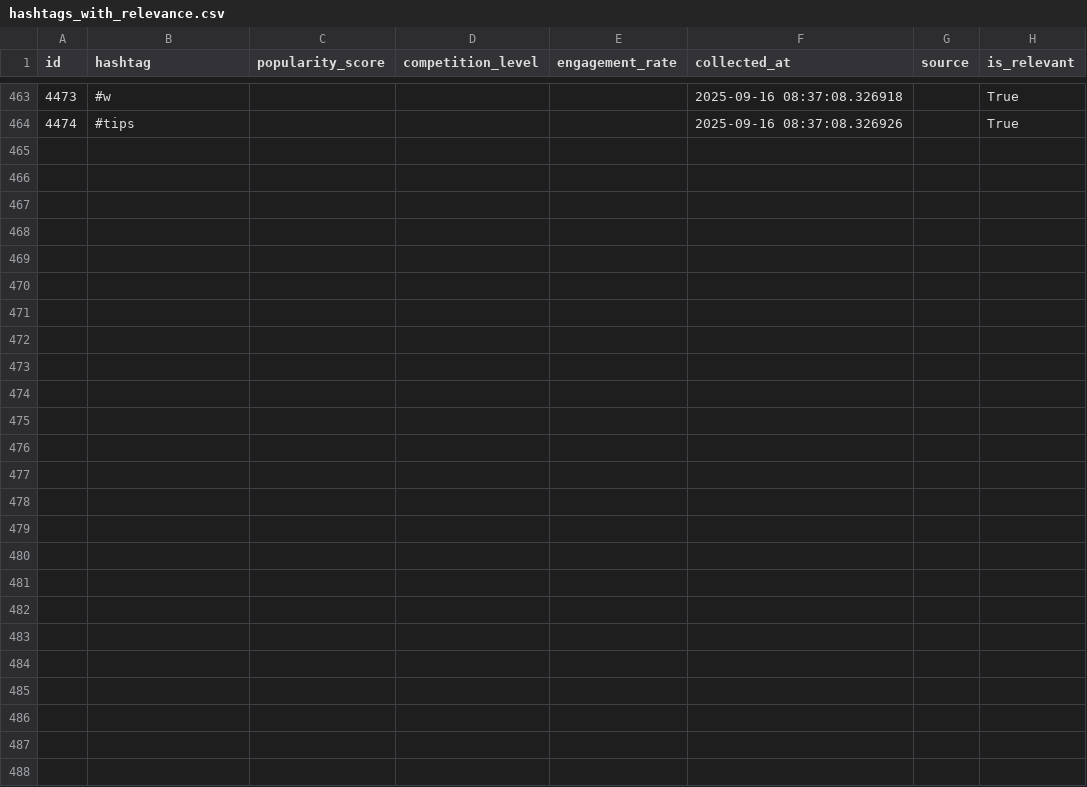
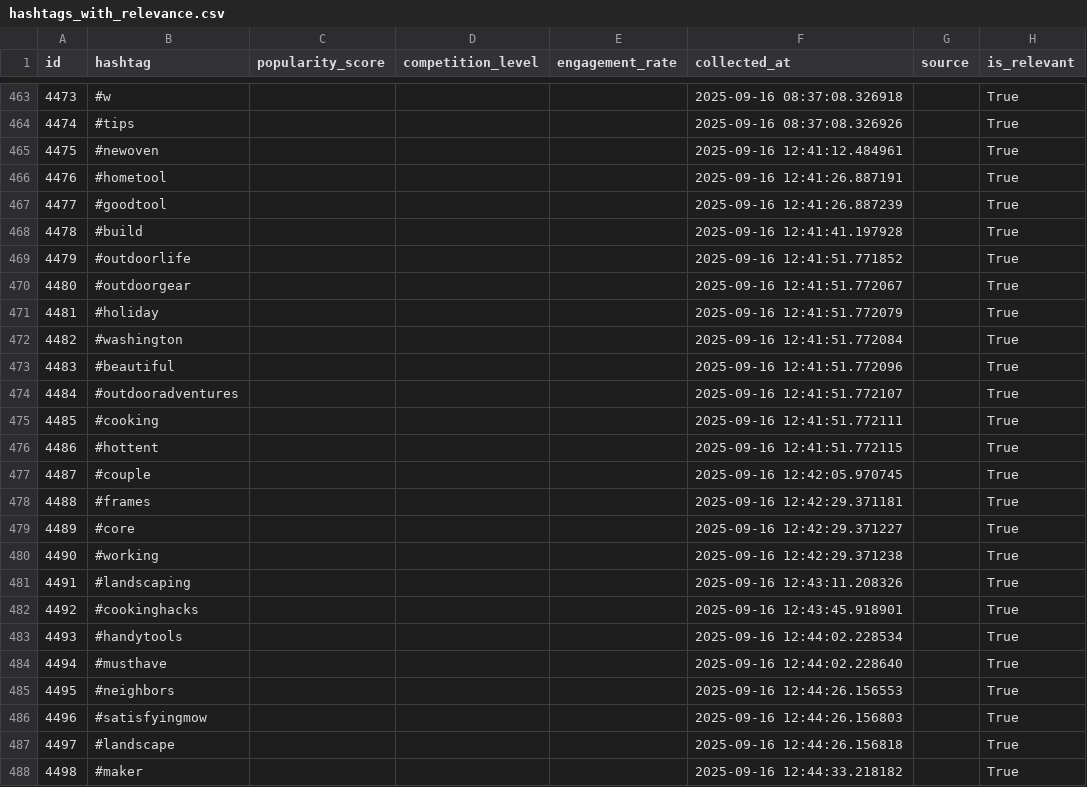
Before and after one commit to mryeje/marketing, a CSV file: hashtags_with_relevance.csv, drawn as a sheet; only a part is shown, gaps mark what is left out.

```diff
--- a/hashtags_with_relevance.csv
+++ b/hashtags_with_relevance.csv
@@ -464 +464,25 @@ id,hashtag,popularity_score,competition_level,engagement_rate,collected_at,sourc
 4474,#tips,,,,2025-09-16 08:37:08.326926,,True
+4475,#newoven,,,,2025-09-16 12:41:12.484961,,True
+4476,#hometool,,,,2025-09-16 12:41:26.887191,,True
+4477,#goodtool,,,,2025-09-16 12:41:26.887239,,True
+4478,#build,,,,2025-09-16 12:41:41.197928,,True
+4479,#outdoorlife,,,,2025-09-16 12:41:51.771852,,True
+4480,#outdoorgear,,,,2025-09-16 12:41:51.772067,,True
+4481,#holiday,,,,2025-09-16 12:41:51.772079,,True
+4482,#washington,,,,2025-09-16 12:41:51.772084,,True
+4483,#beautiful,,,,2025-09-16 12:41:51.772096,,True
+4484,#outdooradventures,,,,2025-09-16 12:41:51.772107,,True
+4485,#cooking,,,,2025-09-16 12:41:51.772111,,True
+4486,#hottent,,,,2025-09-16 12:41:51.772115,,True
+4487,#couple,,,,2025-09-16 12:42:05.970745,,True
+4488,#frames,,,,2025-09-16 12:42:29.371181,,True
+4489,#core,,,,2025-09-16 12:42:29.371227,,True
+4490,#working,,,,2025-09-16 12:42:29.371238,,True
+4491,#landscaping,,,,2025-09-16 12:43:11.208326,,True
+4492,#cookinghacks,,,,2025-09-16 12:43:45.918901,,True
+4493,#handytools,,,,2025-09-16 12:44:02.228534,,True
+4494,#musthave,,,,2025-09-16 12:44:02.228640,,True
+4495,#neighbors,,,,2025-09-16 12:44:26.156553,,True
+4496,#satisfyingmow,,,,2025-09-16 12:44:26.156803,,True
+4497,#landscape,,,,2025-09-16 12:44:26.156818,,True
+4498,#maker,,,,2025-09-16 12:44:33.218182,,True
```
Also changed, not shown: hashtags_with_niches.csv, 8 other files.
